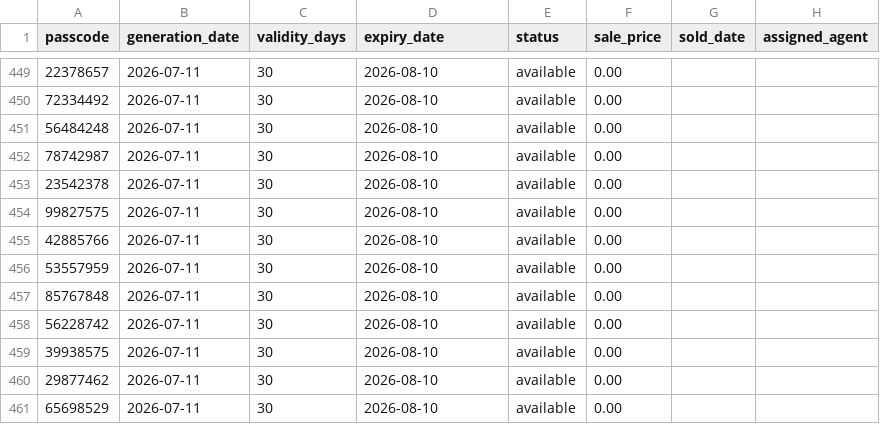
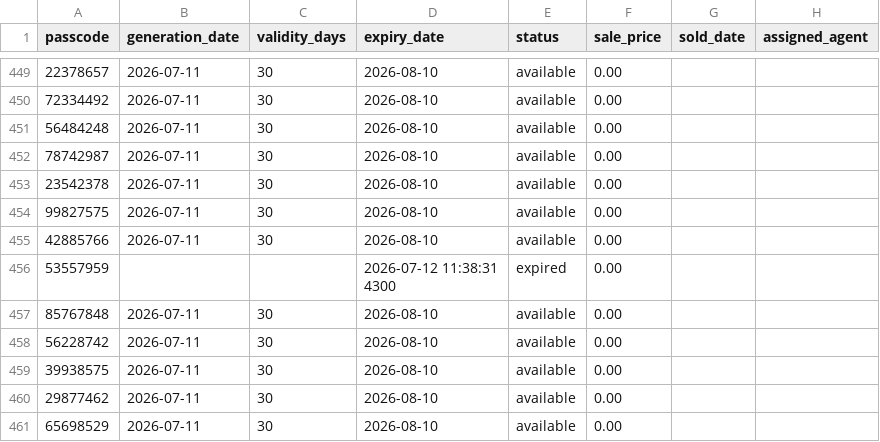
Before and after one commit to Amam17/V2, a CSV file: vouchers.csv, drawn as a sheet; only a part is shown, gaps mark what is left out.

```diff
--- a/vouchers.csv
+++ b/vouchers.csv
@@ -455,3 +455,5 @@ passcode,generation_date,validity_days,expiry_date,status,sale_price,sold_date,a
 42885766,2026-07-11,30,2026-08-10,available,0.00,,
-53557959,2026-07-11,30,2026-08-10,available,0.00,,
+53557959,,,"2026-07-12 11:38:31
+
+4300",expired,0.00,,
 85767848,2026-07-11,30,2026-08-10,available,0.00,,
```
